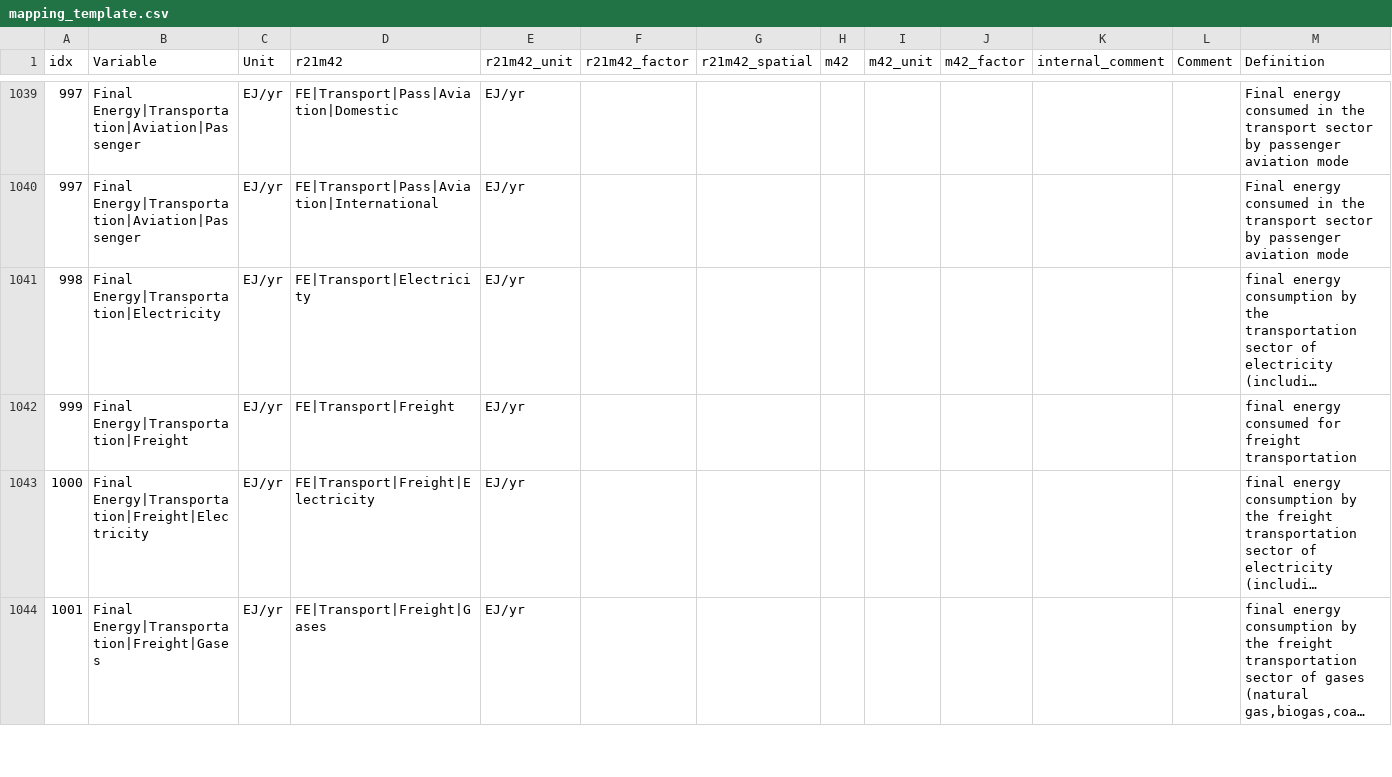
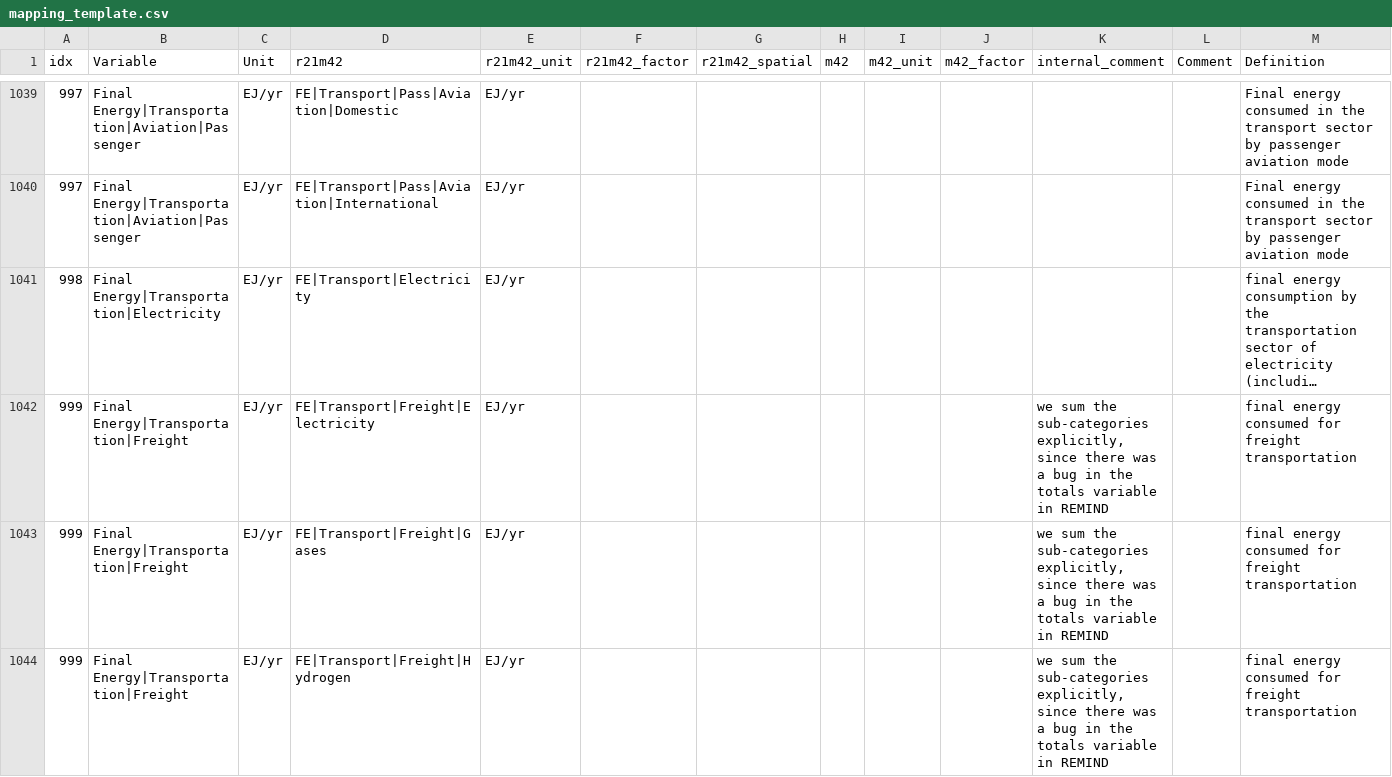
Before and after one commit to strefler/project_interfaces, a CSV file: ar6/mapping_template.csv, drawn as a sheet; only a part is shown, gaps mark what is left out; the shorter side is filled out with more unchanged rows; long unchanged cells end in …; addresses are those after the commit; rows hold the shown columns only; the diff covers the shown part only; the diff names each change by its address in the sheet, - before the commit and + after, or states it on an @@ line.

Commit message:
Explicitly sum sub-categories for FE|Transportation|Pass/Freight, since there was a bug in the REMIND totals. Remove Liquids|Hydrogen from the Liquids totals, since they go to `Other`

```diff
--- a/ar6/mapping_template.csv
+++ b/ar6/mapping_template.csv
+row 1042: 999 | Final Energy|Transportation|Freight | EJ/yr | FE|Transport|Freight|Electricity | EJ/yr |  |  |  |  |  | we sum the sub-categories explicitly, since there was a bug in the totals variable in REMIND |  | final energy consumed for freight transportation
-D1043 (r21m42): FE|Transport|Freight
+D1043 (r21m42): FE|Transport|Freight|Gases
-K1043 (internal_comment): (empty)
+K1043 (internal_comment): we sum the sub-categories explicitly, since there was a bug in the totals variable in REMIND
+row 1044: 999 | Final Energy|Transportation|Freight | EJ/yr | FE|Transport|Freight|Hydrogen | EJ/yr |  |  |  |  |  | we sum the sub-categories explicitly, since there was a bug in the totals variable in REMIND |  | final energy consumed for freight transportation
```
Also changed, not shown: 12 added rows and 8 edited cells elsewhere in this file.
